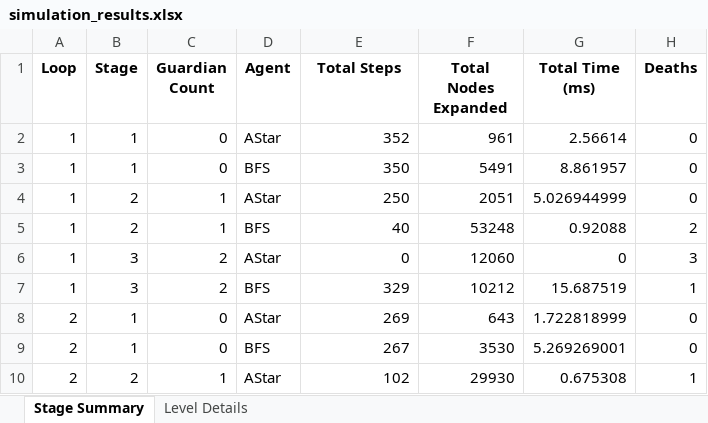
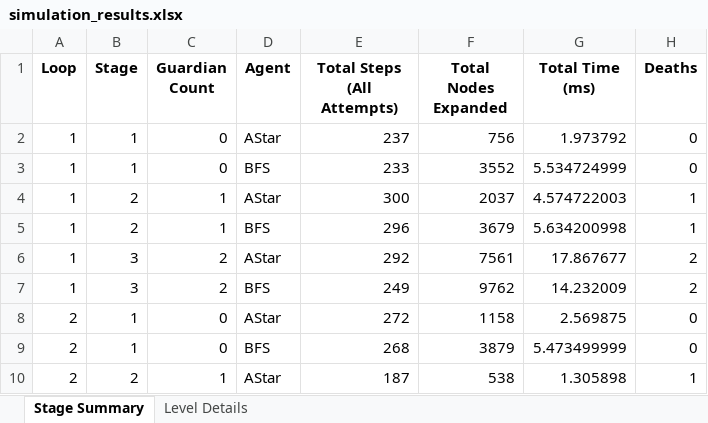
Before and after one commit to Kiana0130/Tubes-PKA, an Excel workbook: simulation_results.xlsx, sheet Stage Summary, drawn as a sheet; only a part is shown; values as stored, in another font and other column widths than the file's, no borders; the diff covers the shown part only; the diff names each change by its address in the sheet, - before the commit and + after, or states it on an @@ line.

```diff
--- a/simulation_results.xlsx (sheet Stage Summary)
+++ b/simulation_results.xlsx (sheet Stage Summary)
-E1: Total Steps
+E1: Total Steps (All Attempts)
-E2 (Total Steps (All Attempts)): 352
+E2 (Total Steps (All Attempts)): 237
-F2 (Total Nodes Expanded): 961
+F2 (Total Nodes Expanded): 756
-G2 (Total Time (ms)): 2.56614
+G2 (Total Time (ms)): 1.973792
-E3 (Total Steps (All Attempts)): 350
+E3 (Total Steps (All Attempts)): 233
-F3 (Total Nodes Expanded): 5491
+F3 (Total Nodes Expanded): 3552
-G3 (Total Time (ms)): 8.861957
+G3 (Total Time (ms)): 5.534724999
-E4 (Total Steps (All Attempts)): 250
+E4 (Total Steps (All Attempts)): 300
-F4 (Total Nodes Expanded): 2051
+F4 (Total Nodes Expanded): 2037
-G4 (Total Time (ms)): 5.026944999
+G4 (Total Time (ms)): 4.574722003
-H4 (Deaths): 0
+H4 (Deaths): 1
-E5 (Total Steps (All Attempts)): 40
+E5 (Total Steps (All Attempts)): 296
-F5 (Total Nodes Expanded): 53248
+F5 (Total Nodes Expanded): 3679
-G5 (Total Time (ms)): 0.92088
+G5 (Total Time (ms)): 5.634200998
-H5 (Deaths): 2
+H5 (Deaths): 1
-E6 (Total Steps (All Attempts)): 0
+E6 (Total Steps (All Attempts)): 292
-F6 (Total Nodes Expanded): 12060
+F6 (Total Nodes Expanded): 7561
-G6 (Total Time (ms)): 0
+G6 (Total Time (ms)): 17.867677
-H6 (Deaths): 3
+H6 (Deaths): 2
-E7 (Total Steps (All Attempts)): 329
+E7 (Total Steps (All Attempts)): 249
-F7 (Total Nodes Expanded): 10212
+F7 (Total Nodes Expanded): 9762
-G7 (Total Time (ms)): 15.687519
+G7 (Total Time (ms)): 14.232009
-H7 (Deaths): 1
+H7 (Deaths): 2
-E8 (Total Steps (All Attempts)): 269
+E8 (Total Steps (All Attempts)): 272
-F8 (Total Nodes Expanded): 643
+F8 (Total Nodes Expanded): 1158
-G8 (Total Time (ms)): 1.722818999
+G8 (Total Time (ms)): 2.569875
-E9 (Total Steps (All Attempts)): 267
+E9 (Total Steps (All Attempts)): 268
-F9 (Total Nodes Expanded): 3530
+F9 (Total Nodes Expanded): 3879
-G9 (Total Time (ms)): 5.269269001
+G9 (Total Time (ms)): 5.473499999
-E10 (Total Steps (All Attempts)): 102
+E10 (Total Steps (All Attempts)): 187
-F10 (Total Nodes Expanded): 29930
+F10 (Total Nodes Expanded): 538
-G10 (Total Time (ms)): 0.675308
+G10 (Total Time (ms)): 1.305898
```
Also changed, not shown: 6 removed rows and 74 edited cells elsewhere in this sheet, sheet Level Details, 3 other files.
